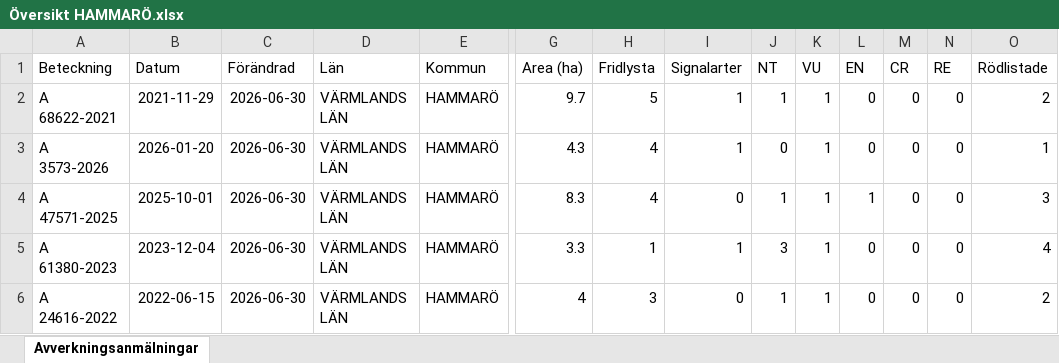
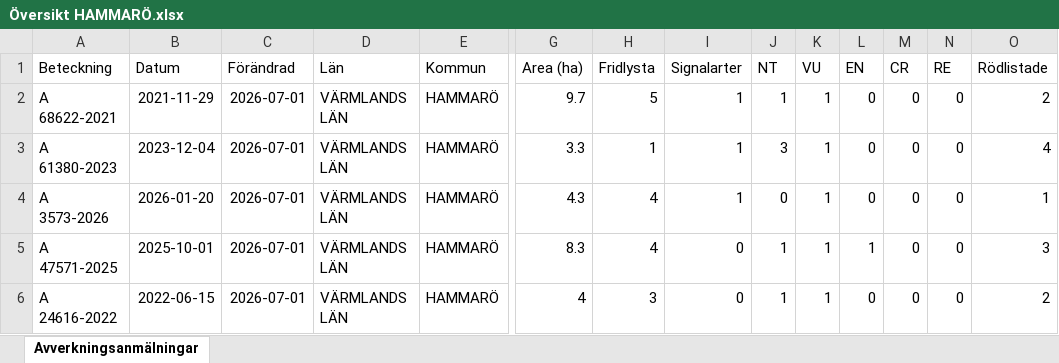
Before and after one commit to klasma/Logging_1761, an Excel workbook: Översikt HAMMARÖ.xlsx, sheet Avverkningsanmälningar, drawn as a sheet; only a part is shown, gaps mark what is left out; values as stored, in another font and other column widths than the file's, no borders; removed rows and columns are numbered as before the commit, all else as after; rows hold the shown columns only; the diff covers the shown part only; the diff names each change by its address in the sheet, - before the commit and + after, or states it on an @@ line.

```diff
--- a/Översikt HAMMARÖ.xlsx (sheet Avverkningsanmälningar)
+++ b/Översikt HAMMARÖ.xlsx (sheet Avverkningsanmälningar)
-C2 (Förändrad): 2026-06-30
+C2 (Förändrad): 2026-07-01
+row 3: A 61380-2023 | 2023-12-04 | 2026-07-01 | VÄRMLANDS LÄN | HAMMARÖ | 3.3 | 1 | 1 | 3 | 1 | 0 | 0 | 0 | 4
-C4:C5 (Förändrad): 2026-06-30
+C4:C5 (Förändrad): 2026-07-01
-row 5: A 61380-2023 | 2023-12-04 | 2026-06-30 | VÄRMLANDS LÄN | HAMMARÖ | 3.3 | 1 | 1 | 3 | 1 | 0 | 0 | 0 | 4
-C6 (Förändrad): 2026-06-30
+C6 (Förändrad): 2026-07-01
```
Also changed, not shown: 7 added rows, 7 removed rows and 53 edited cells elsewhere in this sheet, artfynd/A 24618-2022 artfynd.xlsx, artfynd/A 2769-2023 artfynd.xlsx, 57 other files.
